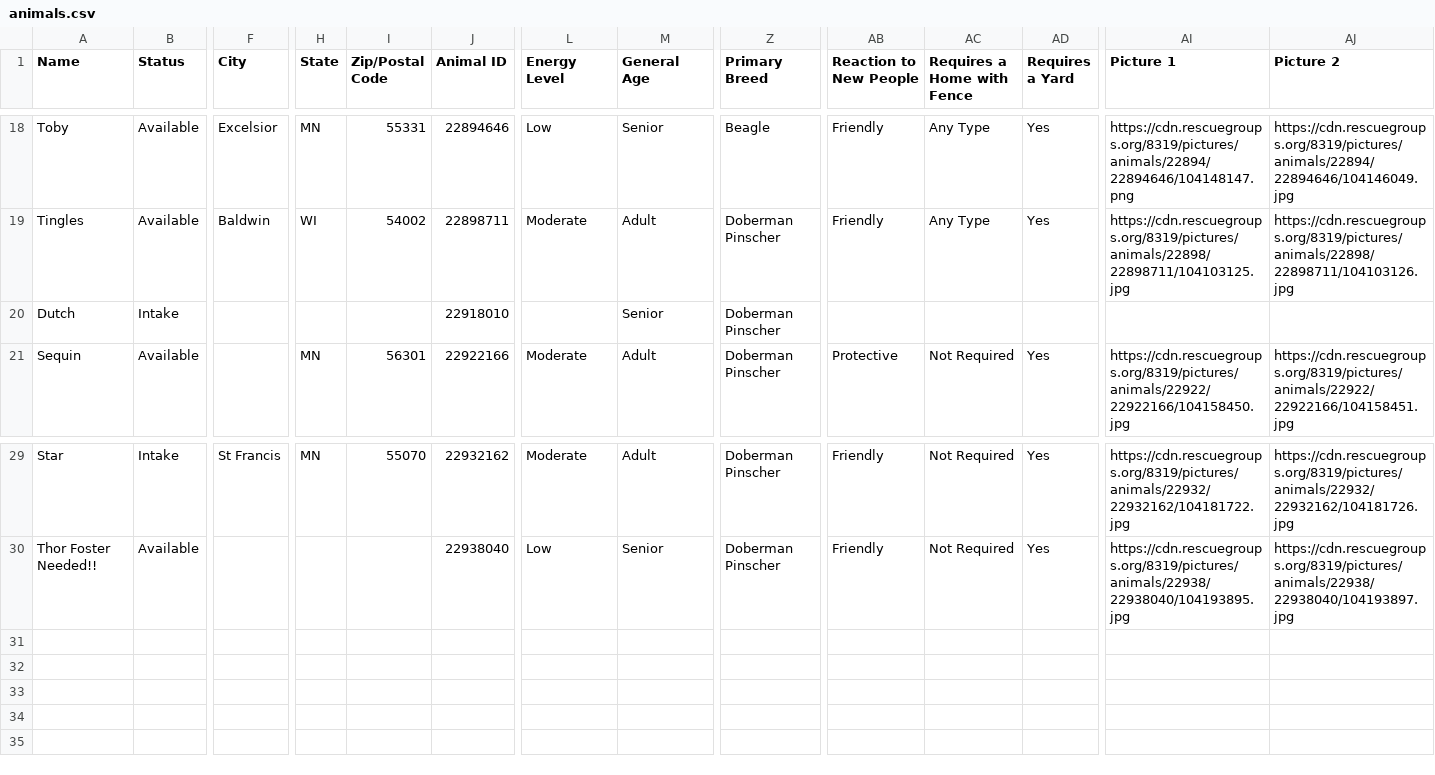
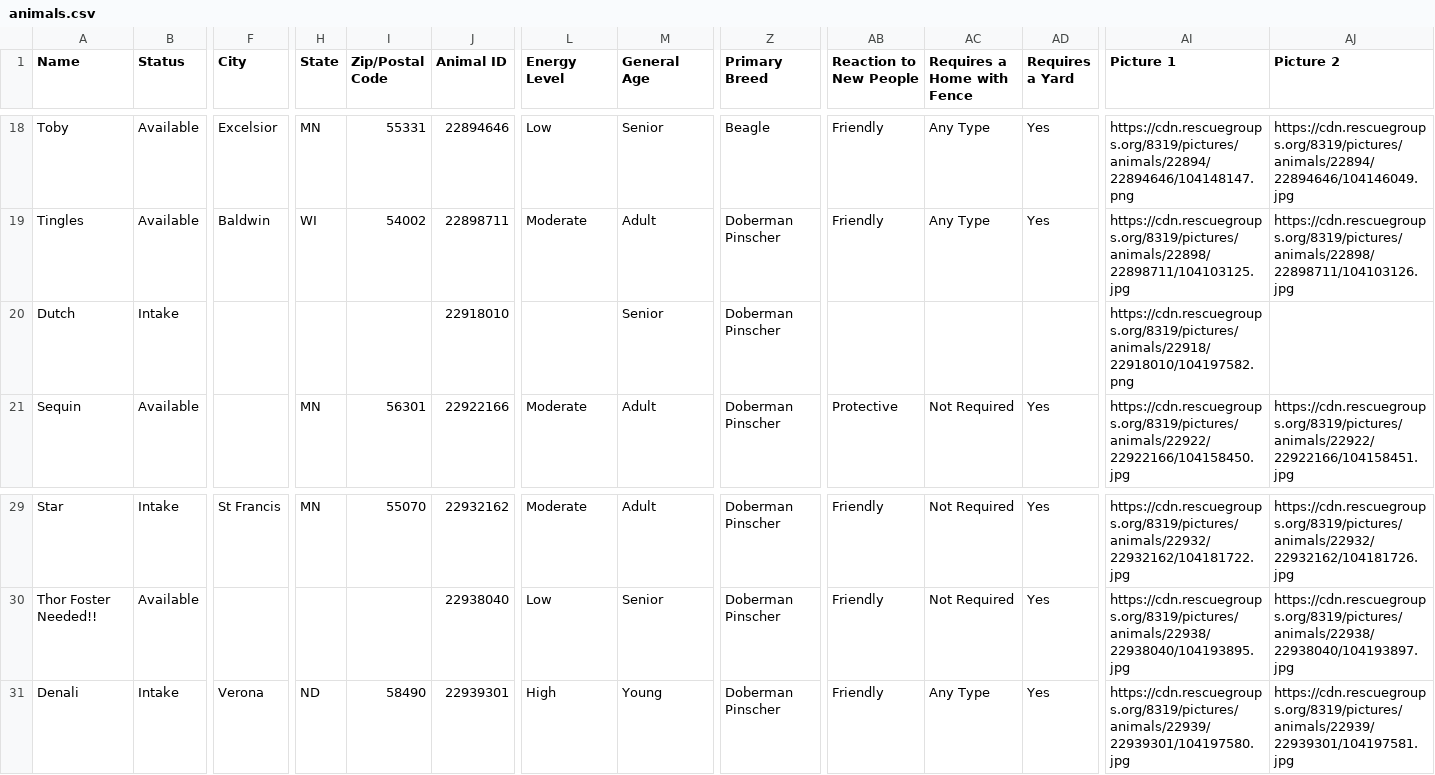
Before and after one commit to UnitedDobermanRescue/UDR, a CSV file: animals.csv, drawn as a sheet; only a part is shown, gaps mark what is left out; rows hold the shown columns only; the diff names each change by its address in the sheet, - before the commit and + after, or states it on an @@ line.

```diff
--- a/animals.csv
+++ b/animals.csv
-AI20 (Picture 1): (empty)
+AI20 (Picture 1): https://cdn.rescuegroups.org/8319/pictures/animals/22918/22918010/104197582.png
+row 31: Denali | Intake | Verona | ND | 58490 | 22939301 | High | Young | Doberman Pinscher | Friendly | Any Type | Yes | https://cdn.rescuegroups.org/8319/pictures/animals/22939/22939301/104197580.jpg | https://cdn.rescuegroups.org/8319/pictures/animals/22939/22939301/104197581.jpg
```
Also changed, not shown: 1 other file.
